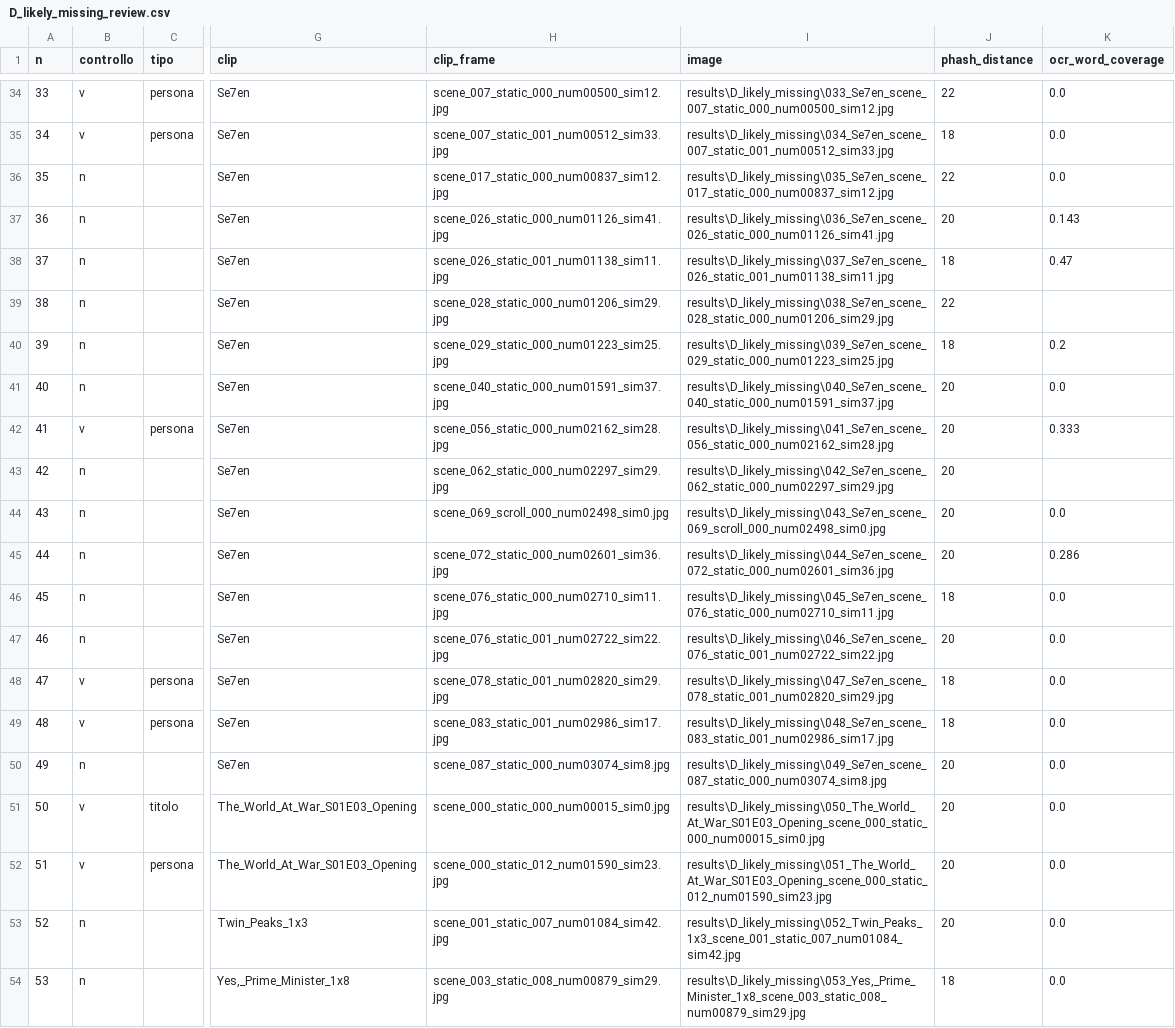
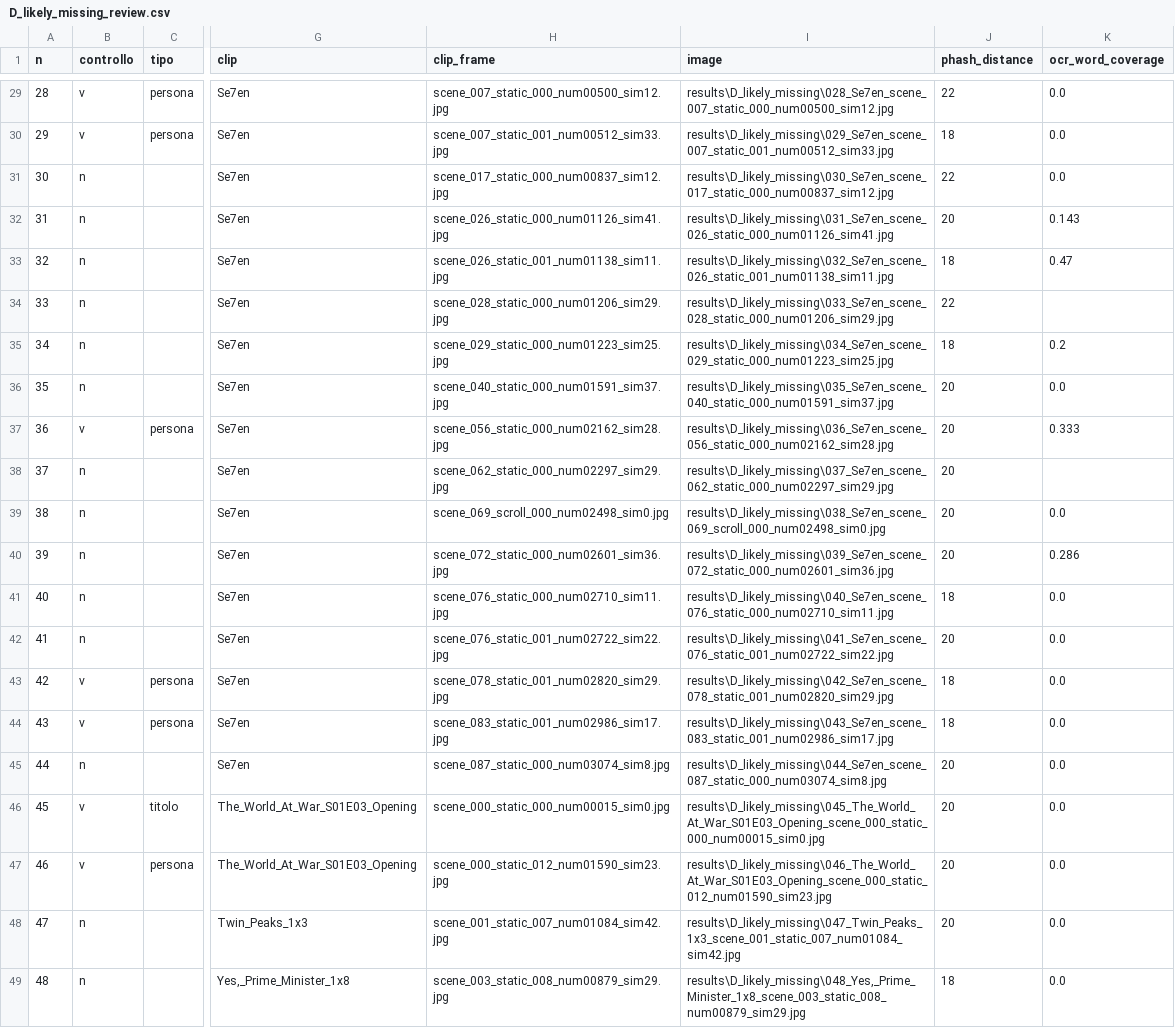
Before and after one commit to guglielmopescatore/filmocredit-pipeline, a CSV file: analysis_2nd_revision/results/D_likely_missing_review.csv, drawn as a sheet; only a part is shown, gaps mark what is left out; addresses are those after the commit; the diff covers the shown part only; the diff names each change by its address in the sheet, - before the commit and + after, or states it on an @@ line.

```diff
--- a/analysis_2nd_revision/results/D_likely_missing_review.csv
+++ b/analysis_2nd_revision/results/D_likely_missing_review.csv
@@ column A (n) renumbered from row 18 down @@
-I29 (image): results\D_likely_missing\033_Se7en_scene_007_static_000_num00500_sim12.jpg
+I29 (image): results\D_likely_missing\028_Se7en_scene_007_static_000_num00500_sim12.jpg
-I30 (image): results\D_likely_missing\034_Se7en_scene_007_static_001_num00512_sim33.jpg
+I30 (image): results\D_likely_missing\029_Se7en_scene_007_static_001_num00512_sim33.jpg
-I31 (image): results\D_likely_missing\035_Se7en_scene_017_static_000_num00837_sim12.jpg
+I31 (image): results\D_likely_missing\030_Se7en_scene_017_static_000_num00837_sim12.jpg
-I32 (image): results\D_likely_missing\036_Se7en_scene_026_static_000_num01126_sim41.jpg
+I32 (image): results\D_likely_missing\031_Se7en_scene_026_static_000_num01126_sim41.jpg
-I33 (image): results\D_likely_missing\037_Se7en_scene_026_static_001_num01138_sim11.jpg
+I33 (image): results\D_likely_missing\032_Se7en_scene_026_static_001_num01138_sim11.jpg
-I34 (image): results\D_likely_missing\038_Se7en_scene_028_static_000_num01206_sim29.jpg
+I34 (image): results\D_likely_missing\033_Se7en_scene_028_static_000_num01206_sim29.jpg
-I35 (image): results\D_likely_missing\039_Se7en_scene_029_static_000_num01223_sim25.jpg
+I35 (image): results\D_likely_missing\034_Se7en_scene_029_static_000_num01223_sim25.jpg
-I36 (image): results\D_likely_missing\040_Se7en_scene_040_static_000_num01591_sim37.jpg
+I36 (image): results\D_likely_missing\035_Se7en_scene_040_static_000_num01591_sim37.jpg
-I37 (image): results\D_likely_missing\041_Se7en_scene_056_static_000_num02162_sim28.jpg
+I37 (image): results\D_likely_missing\036_Se7en_scene_056_static_000_num02162_sim28.jpg
-I38 (image): results\D_likely_missing\042_Se7en_scene_062_static_000_num02297_sim29.jpg
+I38 (image): results\D_likely_missing\037_Se7en_scene_062_static_000_num02297_sim29.jpg
-I39 (image): results\D_likely_missing\043_Se7en_scene_069_scroll_000_num02498_sim0.jpg
+I39 (image): results\D_likely_missing\038_Se7en_scene_069_scroll_000_num02498_sim0.jpg
-I40 (image): results\D_likely_missing\044_Se7en_scene_072_static_000_num02601_sim36.jpg
+I40 (image): results\D_likely_missing\039_Se7en_scene_072_static_000_num02601_sim36.jpg
-I41 (image): results\D_likely_missing\045_Se7en_scene_076_static_000_num02710_sim11.jpg
+I41 (image): results\D_likely_missing\040_Se7en_scene_076_static_000_num02710_sim11.jpg
-I42 (image): results\D_likely_missing\046_Se7en_scene_076_static_001_num02722_sim22.jpg
+I42 (image): results\D_likely_missing\041_Se7en_scene_076_static_001_num02722_sim22.jpg
-I43 (image): results\D_likely_missing\047_Se7en_scene_078_static_001_num02820_sim29.jpg
+I43 (image): results\D_likely_missing\042_Se7en_scene_078_static_001_num02820_sim29.jpg
-I44 (image): results\D_likely_missing\048_Se7en_scene_083_static_001_num02986_sim17.jpg
+I44 (image): results\D_likely_missing\043_Se7en_scene_083_static_001_num02986_sim17.jpg
-I45 (image): results\D_likely_missing\049_Se7en_scene_087_static_000_num03074_sim8.jpg
+I45 (image): results\D_likely_missing\044_Se7en_scene_087_static_000_num03074_sim8.jpg
-I46 (image): results\D_likely_missing\050_The_World_At_War_S01E03_Opening_scene_000_static_000_num00015_sim0.jpg
+I46 (image): results\D_likely_missing\045_The_World_At_War_S01E03_Opening_scene_000_static_000_num00015_sim0.jpg
-I47 (image): results\D_likely_missing\051_The_World_At_War_S01E03_Opening_scene_000_static_012_num01590_sim23.jpg
+I47 (image): results\D_likely_missing\046_The_World_At_War_S01E03_Opening_scene_000_static_012_num01590_sim23.jpg
-I48 (image): results\D_likely_missing\052_Twin_Peaks_1x3_scene_001_static_007_num01084_sim42.jpg
+I48 (image): results\D_likely_missing\047_Twin_Peaks_1x3_scene_001_static_007_num01084_sim42.jpg
-I49 (image): results\D_likely_missing\053_Yes,_Prime_Minister_1x8_scene_003_static_008_num00879_sim29.jpg
+I49 (image): results\D_likely_missing\048_Yes,_Prime_Minister_1x8_scene_003_static_008_num00879_sim29.jpg
```
Also changed, not shown: 5 removed rows and 26 edited cells elsewhere in this file, analysis_2nd_revision/results/A_naive.csv, analysis_2nd_revision/results/A_naive_per_product.csv, 20 other files.
